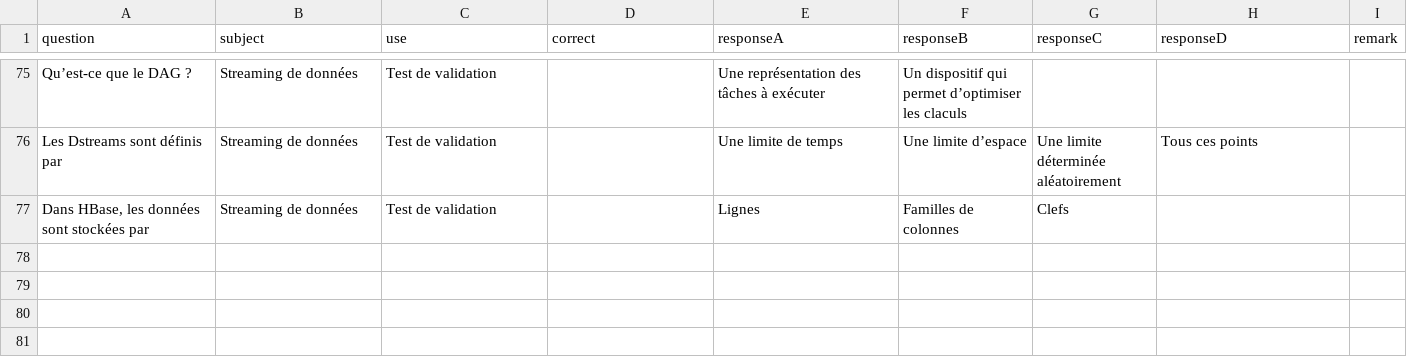
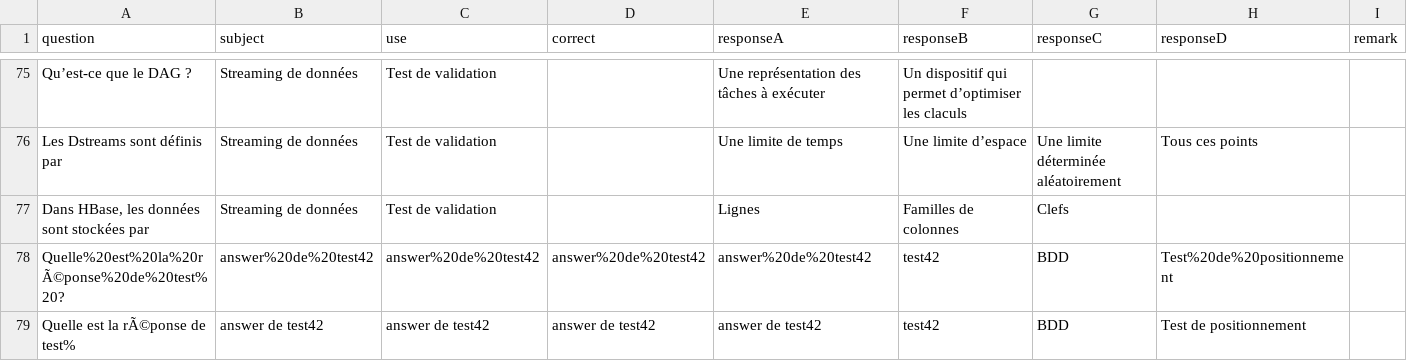
Before and after one commit to MathiasBerlancourt/ex_FastAPI, a CSV file: assets/questions.csv, drawn as a sheet; only a part is shown, gaps mark what is left out.

Commit message:
post question fixed

```diff
--- a/assets/questions.csv
+++ b/assets/questions.csv
@@ -78 +78,3 @@ Les Dstreams sont définis par,Streaming de données,Test de validation,,Une lim
 "Dans HBase, les données sont stockées par",Streaming de données,Test de validation,,Lignes,Familles de colonnes,Clefs,,
+Quelle%20est%20la%20rÃ©ponse%20de%20test%20?,answer%20de%20test42,answer%20de%20test42,answer%20de%20test42,answer%20de%20test42,test42,BDD,Test%20de%20positionnement
+Quelle est la rÃ©ponse de test%,answer de test42,answer de test42,answer de test42,answer de test42,test42,BDD,Test de positionnement
```
Also changed, not shown: 1 other file.
